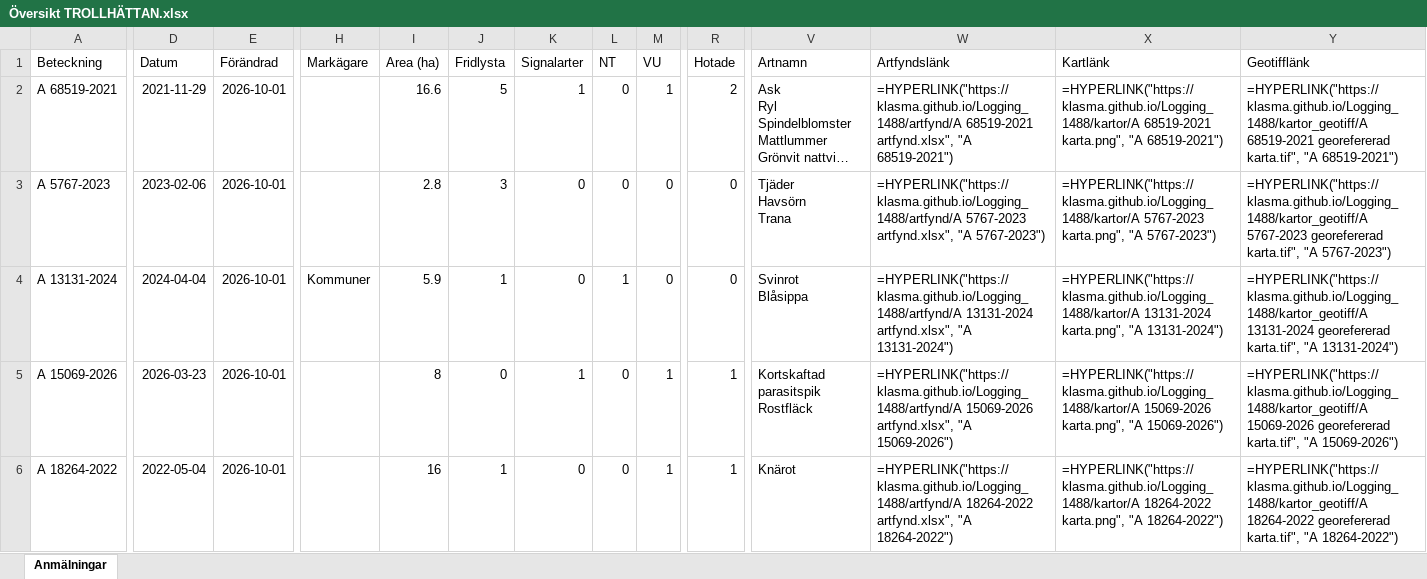
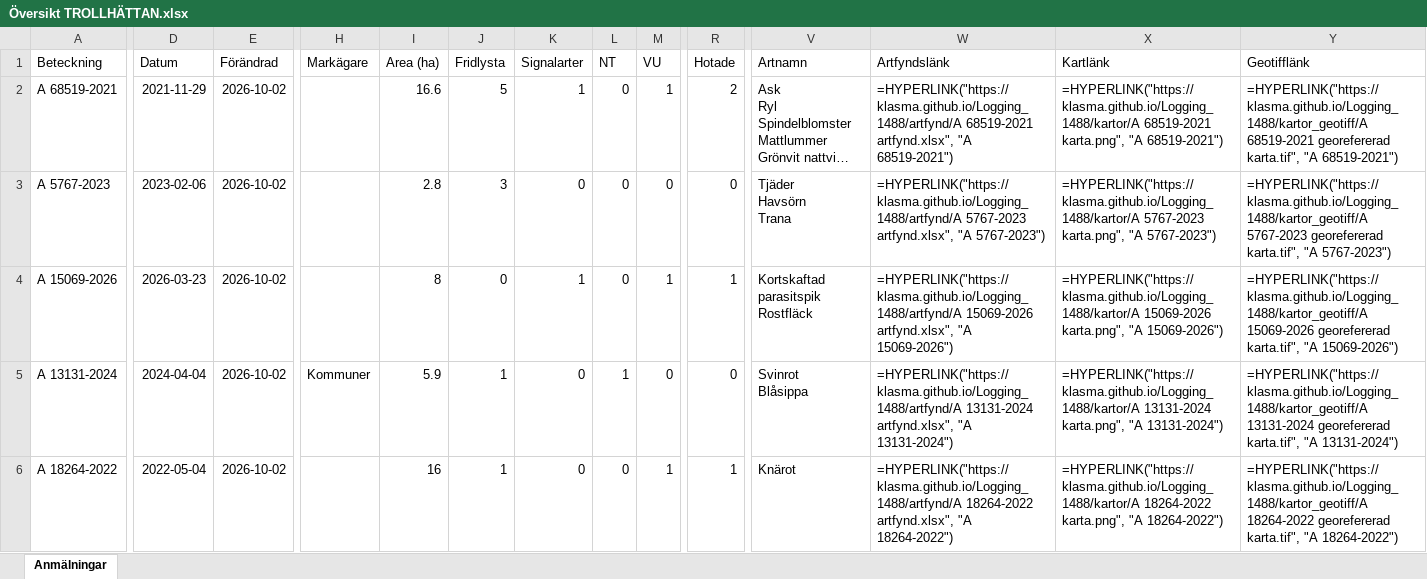
Before and after one commit to klasma/Logging_1488, an Excel workbook: Översikt TROLLHÄTTAN.xlsx, sheet Anmälningar, drawn as a sheet; only a part is shown, gaps mark what is left out; long unchanged cells end in …; values as stored, in another font and other column widths than the file's, no borders; formulas without a stored value are shown as written; ↵ is a line break in a cell; the diff covers the shown part only; the diff names each change by its address in the sheet, - before the commit and + after, or states it on an @@ line.

```diff
--- a/Översikt TROLLHÄTTAN.xlsx (sheet Anmälningar)
+++ b/Översikt TROLLHÄTTAN.xlsx (sheet Anmälningar)
-E2:E6 (Förändrad): 2026-10-01
+E2:E6 (Förändrad): 2026-10-02
-A4 (Beteckning): A 13131-2024
+A4 (Beteckning): A 15069-2026
-D4 (Datum): 2024-04-04
+D4 (Datum): 2026-03-23
-H4 (Markägare): Kommuner
+H4 (Markägare): (empty)
-I4 (Area (ha)): 5.9
+I4 (Area (ha)): 8
-J4 (Fridlysta): 1
+J4 (Fridlysta): 0
-K4 (Signalarter): 0
+K4 (Signalarter): 1
-L4 (NT): 1
+L4 (NT): 0
-M4 (VU): 0
+M4 (VU): 1
-R4 (Hotade): 0
+R4 (Hotade): 1
-V4 (Artnamn): Svinrot ↵ Blåsippa
+V4 (Artnamn): Kortskaftad parasitspik ↵ Rostfläck
-W4 (Artfyndslänk): =HYPERLINK("https://klasma.github.io/Logging_1488/artfynd/A 13131-2024 artfynd.xlsx", "A 13131-2024")
+W4 (Artfyndslänk): =HYPERLINK("https://klasma.github.io/Logging_1488/artfynd/A 15069-2026 artfynd.xlsx", "A 15069-2026")
-X4 (Kartlänk): =HYPERLINK("https://klasma.github.io/Logging_1488/kartor/A 13131-2024 karta.png", "A 13131-2024")
+X4 (Kartlänk): =HYPERLINK("https://klasma.github.io/Logging_1488/kartor/A 15069-2026 karta.png", "A 15069-2026")
-Y4 (Geotifflänk): =HYPERLINK("https://klasma.github.io/Logging_1488/kartor_geotiff/A 13131-2024 georefererad karta.tif", "A 13131-2024")
+Y4 (Geotifflänk): =HYPERLINK("https://klasma.github.io/Logging_1488/kartor_geotiff/A 15069-2026 georefererad karta.tif", "A 15069-2026")
-A5 (Beteckning): A 15069-2026
+A5 (Beteckning): A 13131-2024
-D5 (Datum): 2026-03-23
+D5 (Datum): 2024-04-04
-H5 (Markägare): (empty)
+H5 (Markägare): Kommuner
-I5 (Area (ha)): 8
+I5 (Area (ha)): 5.9
-J5 (Fridlysta): 0
+J5 (Fridlysta): 1
-K5 (Signalarter): 1
+K5 (Signalarter): 0
-L5 (NT): 0
+L5 (NT): 1
-M5 (VU): 1
+M5 (VU): 0
-R5 (Hotade): 1
+R5 (Hotade): 0
-V5 (Artnamn): Kortskaftad parasitspik ↵ Rostfläck
+V5 (Artnamn): Svinrot ↵ Blåsippa
-W5 (Artfyndslänk): =HYPERLINK("https://klasma.github.io/Logging_1488/artfynd/A 15069-2026 artfynd.xlsx", "A 15069-2026")
+W5 (Artfyndslänk): =HYPERLINK("https://klasma.github.io/Logging_1488/artfynd/A 13131-2024 artfynd.xlsx", "A 13131-2024")
-X5 (Kartlänk): =HYPERLINK("https://klasma.github.io/Logging_1488/kartor/A 15069-2026 karta.png", "A 15069-2026")
+X5 (Kartlänk): =HYPERLINK("https://klasma.github.io/Logging_1488/kartor/A 13131-2024 karta.png", "A 13131-2024")
-Y5 (Geotifflänk): =HYPERLINK("https://klasma.github.io/Logging_1488/kartor_geotiff/A 15069-2026 georefererad karta.tif", "A 15069-2026")
+Y5 (Geotifflänk): =HYPERLINK("https://klasma.github.io/Logging_1488/kartor_geotiff/A 13131-2024 georefererad karta.tif", "A 13131-2024")
```
Also changed, not shown: 839 edited cells elsewhere in this sheet, artfynd/A 13131-2024 artfynd.xlsx, artfynd/A 15069-2026 artfynd.xlsx, 40 other files.
